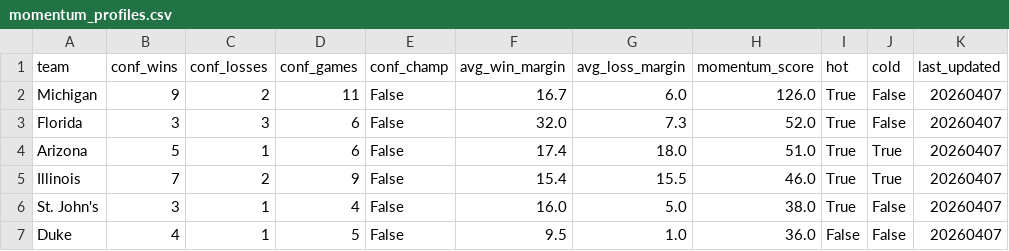
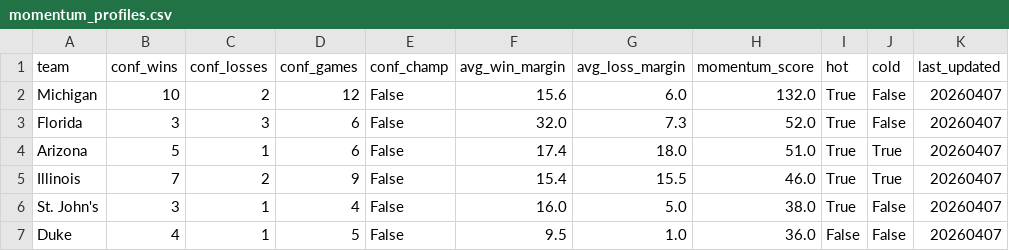
Before and after one commit to ctorres2406/sixth-sense-strategy, a CSV file: data/momentum_profiles.csv, drawn as a sheet; only a part is shown.

```diff
--- a/data/momentum_profiles.csv
+++ b/data/momentum_profiles.csv
@@ -1,3 +1,3 @@
 team,conf_wins,conf_losses,conf_games,conf_champ,avg_win_margin,avg_loss_margin,momentum_score,hot,cold,last_updated
-Michigan,9,2,11,False,16.7,6.0,126.0,True,False,20260407
+Michigan,10,2,12,False,15.6,6.0,132.0,True,False,20260407
 Florida,3,3,6,False,32.0,7.3,52.0,True,False,20260407
```
Also changed, not shown: data/espn_raw.csv, data/espn_scores.csv, 1 other file.
